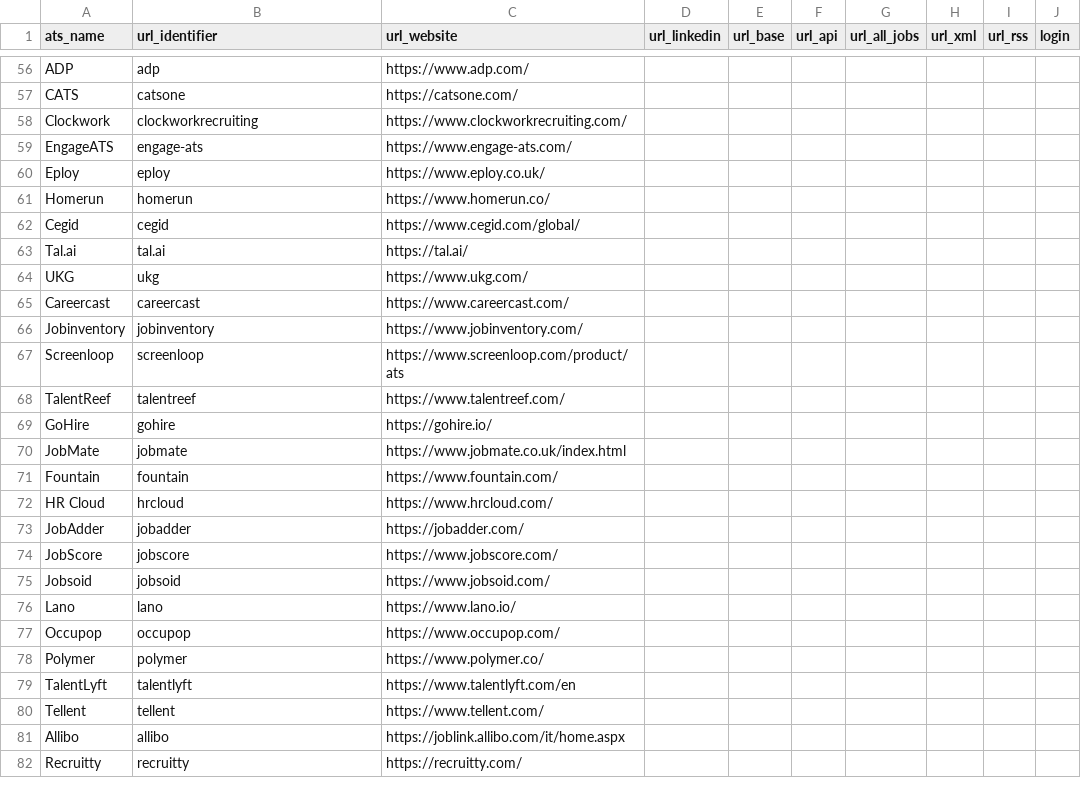
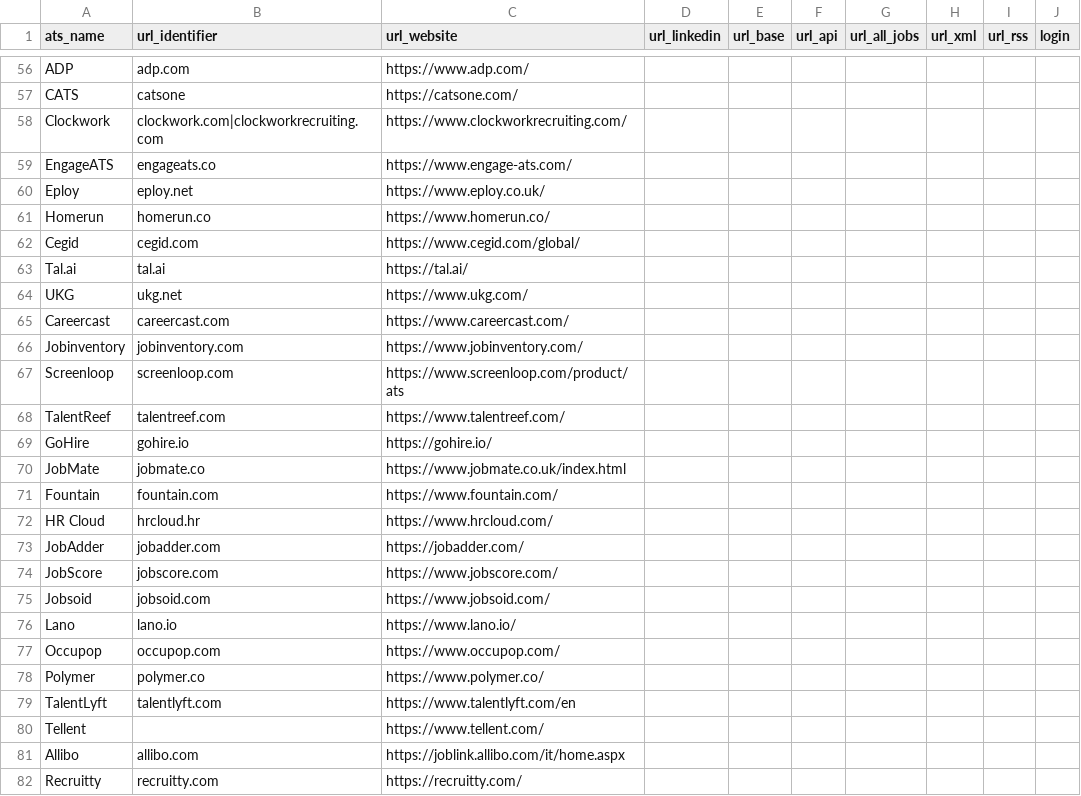
Before and after one commit to Ches-ctrl/Cheddar, a CSV file: storage/csv/ats_systems.csv, drawn as a sheet; only a part is shown, gaps mark what is left out; the diff covers the shown part only; the diff names each change by its address in the sheet, - before the commit and + after, or states it on an @@ line.

```diff
--- a/storage/csv/ats_systems.csv
+++ b/storage/csv/ats_systems.csv
-B56 (url_identifier): adp
+B56 (url_identifier): adp.com
-B58 (url_identifier): clockworkrecruiting
+B58 (url_identifier): clockwork.com|clockworkrecruiting.com
-B59 (url_identifier): engage-ats
+B59 (url_identifier): engageats.co
-B60 (url_identifier): eploy
+B60 (url_identifier): eploy.net
-B61 (url_identifier): homerun
+B61 (url_identifier): homerun.co
-B62 (url_identifier): cegid
+B62 (url_identifier): cegid.com
-B64 (url_identifier): ukg
+B64 (url_identifier): ukg.net
-B65 (url_identifier): careercast
+B65 (url_identifier): careercast.com
-B66 (url_identifier): jobinventory
+B66 (url_identifier): jobinventory.com
-B67 (url_identifier): screenloop
+B67 (url_identifier): screenloop.com
-B68 (url_identifier): talentreef
+B68 (url_identifier): talentreef.com
-B69 (url_identifier): gohire
+B69 (url_identifier): gohire.io
-B70 (url_identifier): jobmate
+B70 (url_identifier): jobmate.co
-B71 (url_identifier): fountain
+B71 (url_identifier): fountain.com
-B72 (url_identifier): hrcloud
+B72 (url_identifier): hrcloud.hr
-B73 (url_identifier): jobadder
+B73 (url_identifier): jobadder.com
-B74 (url_identifier): jobscore
+B74 (url_identifier): jobscore.com
-B75 (url_identifier): jobsoid
+B75 (url_identifier): jobsoid.com
-B76 (url_identifier): lano
+B76 (url_identifier): lano.io
-B77 (url_identifier): occupop
+B77 (url_identifier): occupop.com
-B78 (url_identifier): polymer
+B78 (url_identifier): polymer.co
-B79 (url_identifier): talentlyft
+B79 (url_identifier): talentlyft.com
-B80 (url_identifier): tellent
+B80 (url_identifier): (empty)
-B81 (url_identifier): allibo
+B81 (url_identifier): allibo.com
-B82 (url_identifier): recruitty
+B82 (url_identifier): recruitty.com
```
Also changed, not shown: 82 edited cells elsewhere in this file, 1 other file.
